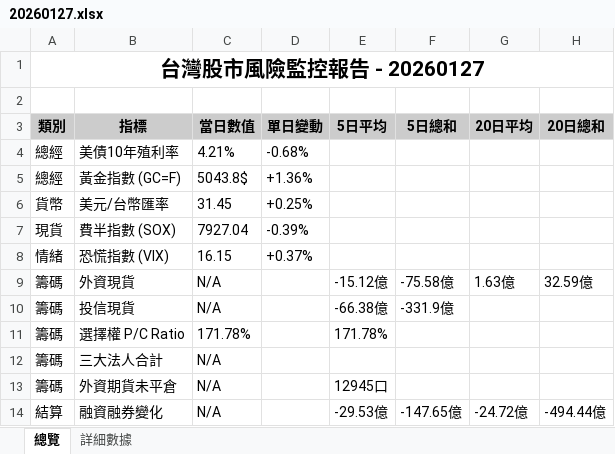
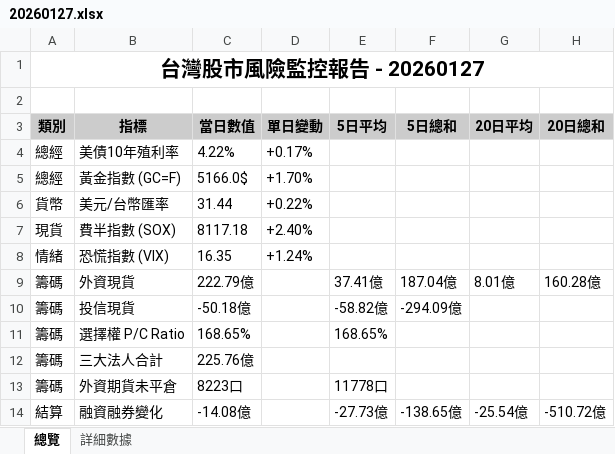
Before and after one commit to jimmyhua123/TW_stock_risk_monitor, an Excel workbook: 20260127.xlsx, sheet 總覽, drawn as a sheet; values as stored, in another font and other column widths than the file's, no borders; the diff names each change by its address in the sheet, - before the commit and + after, or states it on an @@ line.

```diff
--- a/20260127.xlsx (sheet 總覽)
+++ b/20260127.xlsx (sheet 總覽)
-C4 (當日數值): 4.21%
+C4 (當日數值): 4.22%
-D4 (單日變動): -0.68%
+D4 (單日變動): +0.17%
-C5 (當日數值): 5043.8$
+C5 (當日數值): 5166.0$
-D5 (單日變動): +1.36%
+D5 (單日變動): +1.70%
-C6 (當日數值): 31.45
+C6 (當日數值): 31.44
-D6 (單日變動): +0.25%
+D6 (單日變動): +0.22%
-C7 (當日數值): 7927.04
+C7 (當日數值): 8117.18
-D7 (單日變動): -0.39%
+D7 (單日變動): +2.40%
-C8 (當日數值): 16.15
+C8 (當日數值): 16.35
-D8 (單日變動): +0.37%
+D8 (單日變動): +1.24%
-C9 (當日數值): N/A
+C9 (當日數值): 222.79億
-E9 (5日平均): -15.12億
+E9 (5日平均): 37.41億
-F9 (5日總和): -75.58億
+F9 (5日總和): 187.04億
-G9 (20日平均): 1.63億
+G9 (20日平均): 8.01億
-H9 (20日總和): 32.59億
+H9 (20日總和): 160.28億
-C10 (當日數值): N/A
+C10 (當日數值): -50.18億
-E10 (5日平均): -66.38億
+E10 (5日平均): -58.82億
-F10 (5日總和): -331.9億
+F10 (5日總和): -294.09億
-C11 (當日數值): 171.78%
+C11 (當日數值): 168.65%
-E11 (5日平均): 171.78%
+E11 (5日平均): 168.65%
-C12 (當日數值): N/A
+C12 (當日數值): 225.76億
-C13 (當日數值): N/A
+C13 (當日數值): 8223口
-E13 (5日平均): 12945口
+E13 (5日平均): 11778口
-C14 (當日數值): N/A
+C14 (當日數值): -14.08億
-E14 (5日平均): -29.53億
+E14 (5日平均): -27.73億
-F14 (5日總和): -147.65億
+F14 (5日總和): -138.65億
-G14 (20日平均): -24.72億
+G14 (20日平均): -25.54億
-H14 (20日總和): -494.44億
+H14 (20日總和): -510.72億
```
Also changed, not shown: sheet 詳細數據, 1 other file.
